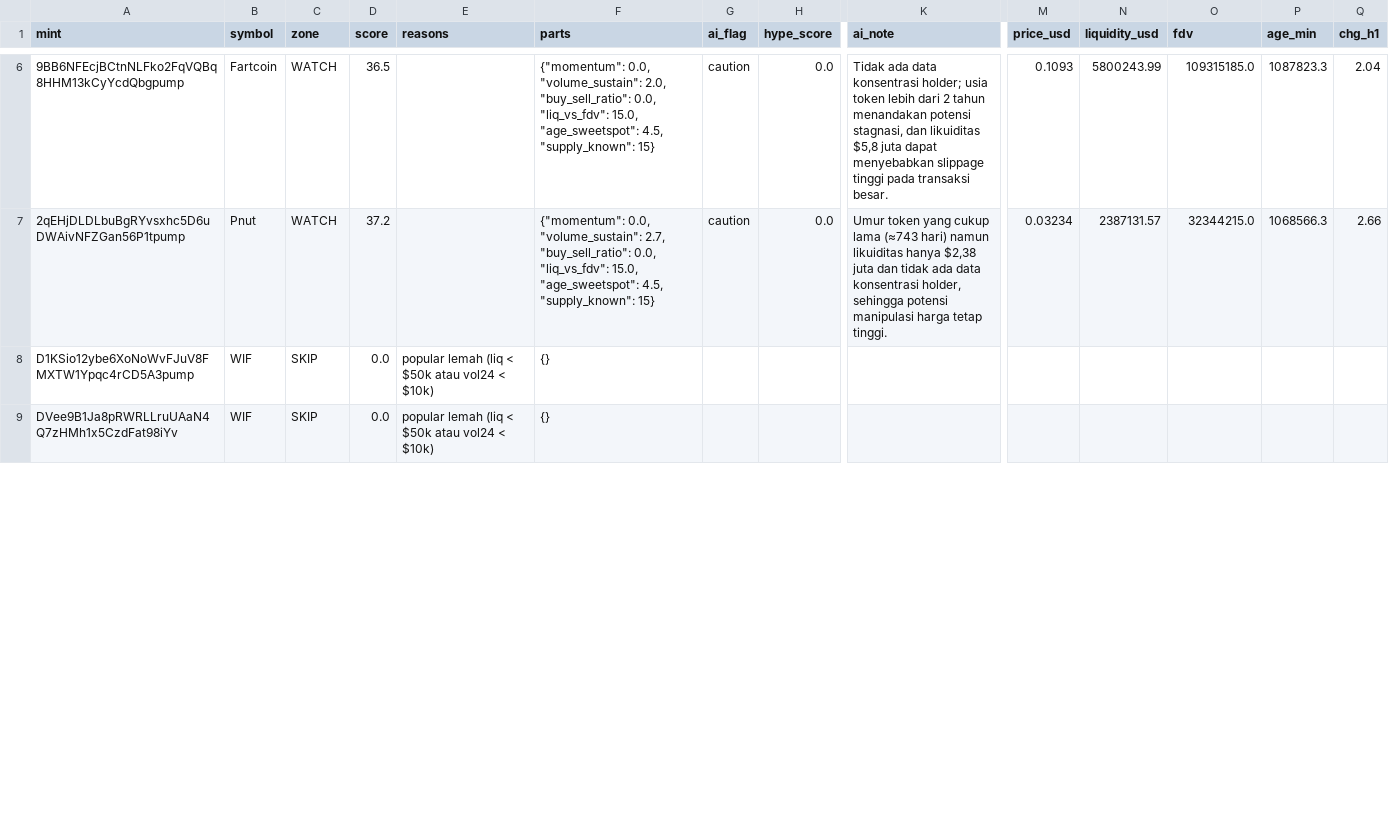
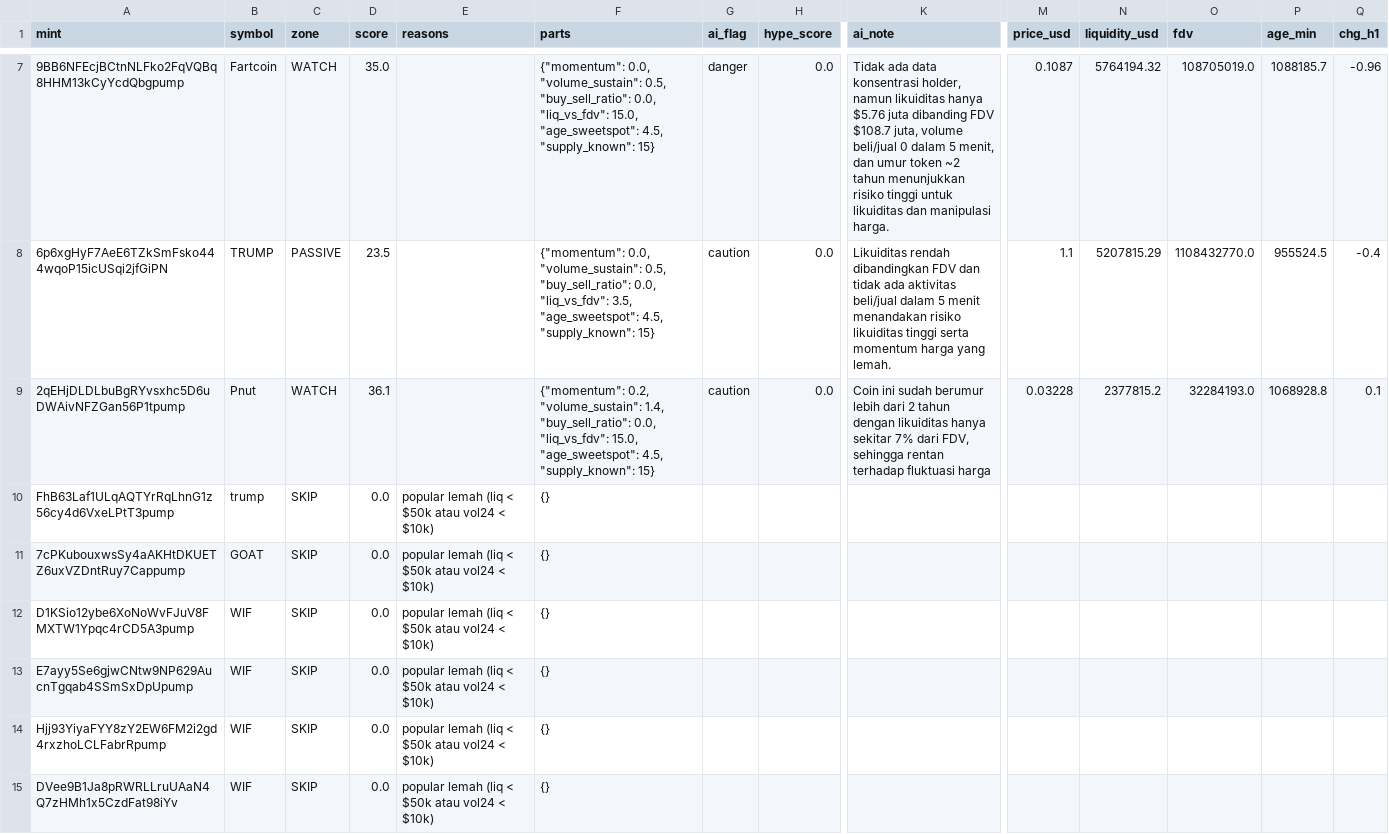
Before and after one commit to muhammadekonugroho4-spec/MEME-COIN-RADAR, a CSV file: data/daily/2026-11-12/scan_results.csv, drawn as a sheet; only a part is shown, gaps mark what is left out; addresses are those after the commit; rows hold the shown columns only; the diff covers the shown part only; the diff names each change by its address in the sheet, - before the commit and + after, or states it on an @@ line.

Commit message:
data: scan 2026-11-12-22:36

```diff
--- a/data/daily/2026-11-12/scan_results.csv
+++ b/data/daily/2026-11-12/scan_results.csv
-D7 (score): 36.5
+D7 (score): 35.0
-F7 (parts): …0.0, "volume_sustain": 2.0, "buy_sell_ratio": 0.0,…
+F7 (parts): …0.0, "volume_sustain": 0.5, "buy_sell_ratio": 0.0,…
-G7 (ai_flag): caution
+G7 (ai_flag): danger
-K7 (ai_note): …data konsentrasi holder; usia token lebih dari 2 tahun menandakan potensi stagnasi, dan likuiditas $5,8 juta dapat menyebabkan slippage tinggi pada transaksi besar.
+K7 (ai_note): …data konsentrasi holder, namun likuiditas hanya $5.76 juta dibanding FDV $108.7 juta, volume beli/jual 0 dalam 5 menit, dan umur token ~2 tahun menunjukkan risiko tinggi untuk likuiditas dan manipulasi harga.
-M7 (price_usd): 0.1093
+M7 (price_usd): 0.1087
-N7 (liquidity_usd): 5800243.99
+N7 (liquidity_usd): 5764194.32
-O7 (fdv): 109315185.0
+O7 (fdv): 108705019.0
-P7 (age_min): 1087823.3
+P7 (age_min): 1088185.7
-Q7 (chg_h1): 2.04
+Q7 (chg_h1): -0.96
+row 8: 6p6xgHyF7AeE6TZkSmFsko444wqoP15icUSqi2jfGiPN | TRUMP | PASSIVE | 23.5 |  | {"momentum": 0.0, "volume_sustain": 0.5, "buy_sell_ratio": 0.0, "liq_vs_fdv": 3.5, "age_sweetspot": 4.5, "supply_known": 15} | caution | 0.0 | Likuiditas rendah dibandingkan FDV dan tidak ada aktivitas beli/jual dalam 5 menit menandakan risiko likuiditas tinggi serta momentum harga yang lemah. | 1.1 | 5207815.29 | 1108432770.0 | 955524.5 | -0.4
-D9 (score): 37.2
+D9 (score): 36.1
-F9 (parts): {"momentum": 0.0, "volume_sustain": 2.7, "buy_sell_ratio": 0.0,…
+F9 (parts): {"momentum": 0.2, "volume_sustain": 1.4, "buy_sell_ratio": 0.0,…
-K9 (ai_note): Umur token yang cukup lama (≈743 hari) namun likuiditas hanya $2,38 juta dan tidak ada data konsentrasi holder, sehingga potensi manipulasi harga tetap tinggi.
+K9 (ai_note): Coin ini sudah berumur lebih dari 2 tahun dengan likuiditas hanya sekitar 7% dari FDV, sehingga rentan terhadap fluktuasi harga
-M9 (price_usd): 0.03234
+M9 (price_usd): 0.03228
-N9 (liquidity_usd): 2387131.57
+N9 (liquidity_usd): 2377815.2
-O9 (fdv): 32344215.0
+O9 (fdv): 32284193.0
-P9 (age_min): 1068566.3
+P9 (age_min): 1068928.8
-Q9 (chg_h1): 2.66
+Q9 (chg_h1): 0.1
+row 10: FhB63Laf1ULqAQTYrRqLhnG1z56cy4d6VxeLPtT3pump | trump | SKIP | 0.0 | popular lemah (liq < $50k atau vol24 < $10k) | {}
+row 11: 7cPKubouxwsSy4aAKHtDKUETZ6uxVZDntRuy7Cappump | GOAT | SKIP | 0.0 | popular lemah (liq < $50k atau vol24 < $10k) | {}
@@ row 10 moved to row 13: E7ayy5Se6gjwCNtw9NP629AucnTgqab4SSmSxDpU… @@
@@ row 12 moved to row 14: Hjj93YiyaFYY8zY2EW6FM2i2gd4rxzhoLCLFabrR… @@
```
Also changed, not shown: 2 added rows, 5 removed rows and 25 edited cells elsewhere in this file, 8 other files.
